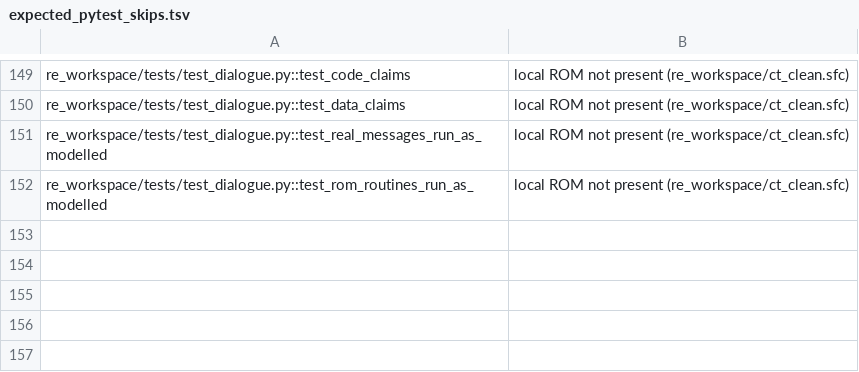
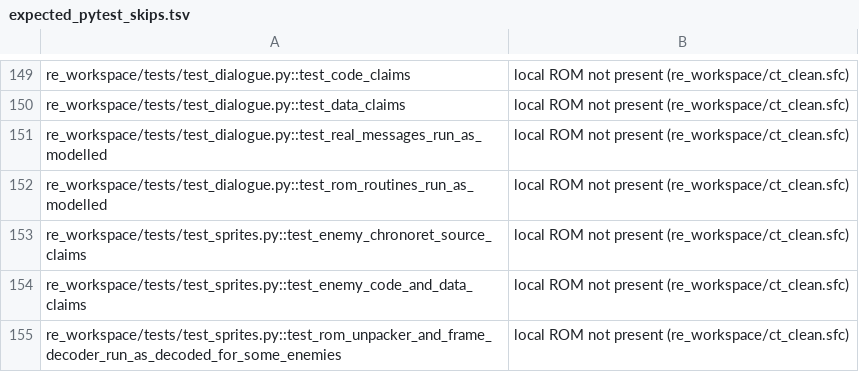
Before and after one commit to grabbiel/chrono, a TSV file: scripts/ci/expected_pytest_skips.tsv, drawn as a sheet; only a part is shown, gaps mark what is left out; the diff names each change by its address in the sheet, - before the commit and + after, or states it on an @@ line.

```diff
--- a/scripts/ci/expected_pytest_skips.tsv
+++ b/scripts/ci/expected_pytest_skips.tsv
+row 153: re_workspace/tests/test_sprites.py::test_enemy_chronoret_source_claims | local ROM not present (re_workspace/ct_clean.sfc)
+row 154: re_workspace/tests/test_sprites.py::test_enemy_code_and_data_claims | local ROM not present (re_workspace/ct_clean.sfc)
+row 155: re_workspace/tests/test_sprites.py::test_rom_unpacker_and_frame_decoder_run_as_decoded_for_some_enemies | local ROM not present (re_workspace/ct_clean.sfc)
```
Also changed, not shown: 23 other files.
